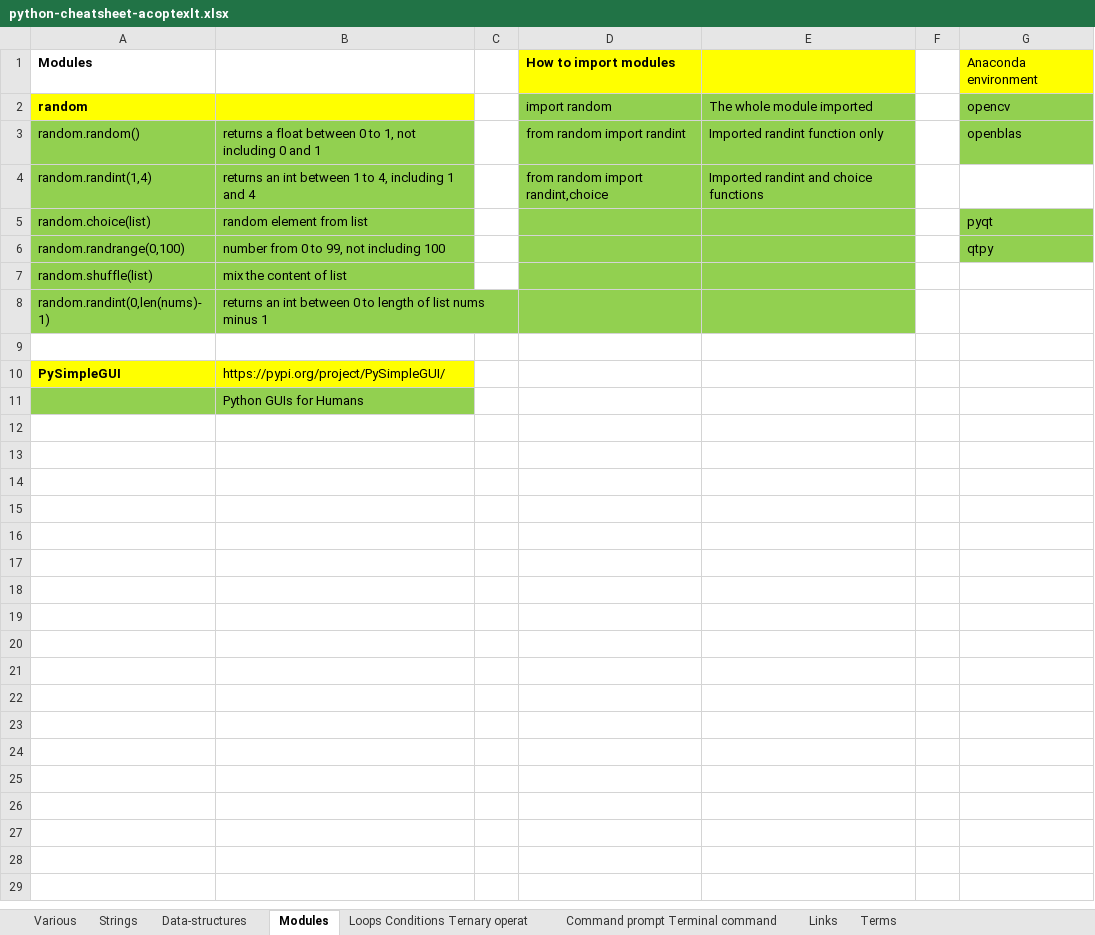
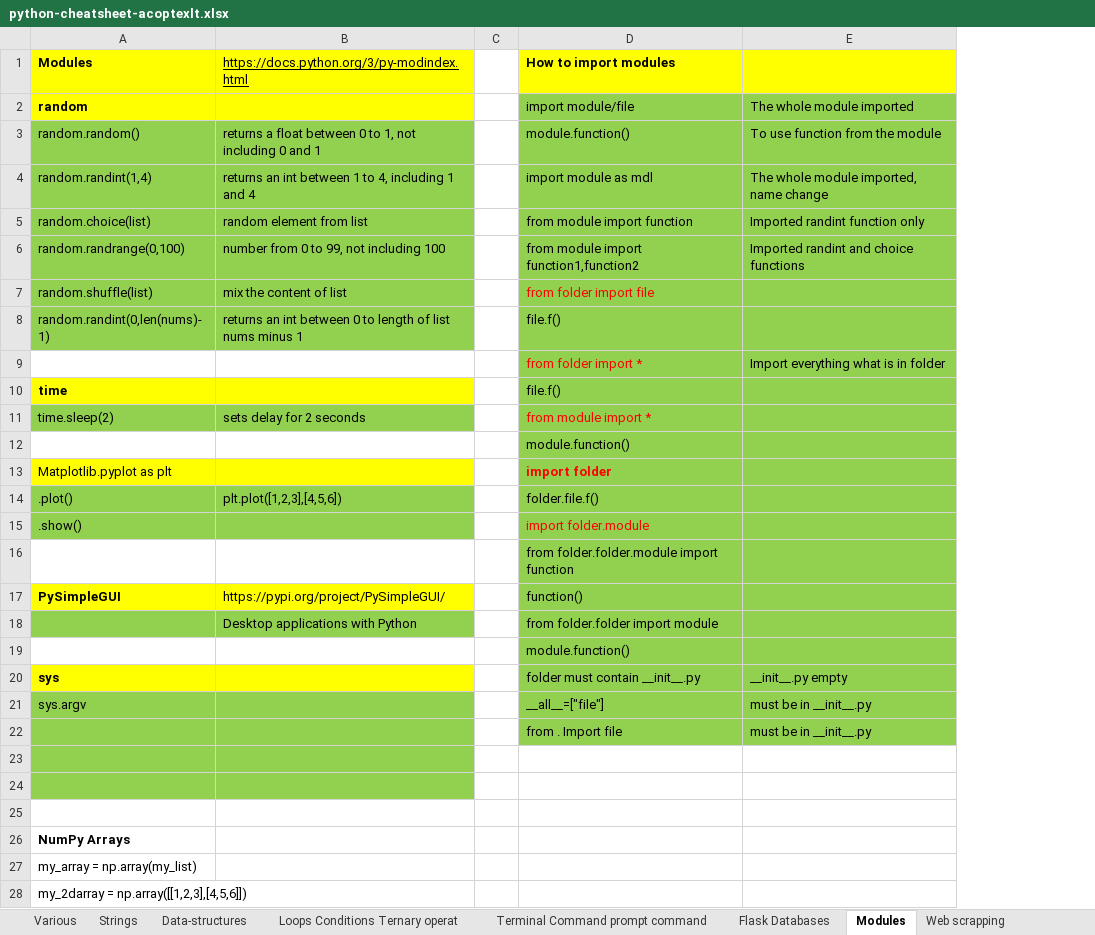
Before and after one commit to AleksandrCuchriajev/PythonStepByStep, an Excel workbook: python-cheatsheet-acoptexlt.xlsx, sheet Modules, drawn as a sheet; only a part is shown; values as stored, in another font and other column widths than the file's, no borders; removed rows and columns are numbered as before the commit, all else as after; the diff covers the shown part only; the diff names each change by its address in the sheet, - before the commit and + after, or states it on an @@ line.

Commit message:
Cheat sheet version 3.2 by acoptex.lt

```diff
--- a/python-cheatsheet-acoptexlt.xlsx (sheet Modules)
+++ b/python-cheatsheet-acoptexlt.xlsx (sheet Modules)
-sheet tab: Command prompt Terminal command
+sheet tab: Terminal Command prompt command
+sheet tab: Flask Databases
+sheet tab: Web scrapping
@@ sheet tab order changed: Various | Strings | Data-structures | Loops Conditions Ternary operat | Terminal Command prompt command | Flask Databases | Modules | Web scrapping @@
-column D, rows 1-4: How to import modules | import random | from random import randint | from random import randint,choice
+column D, rows 1-8: How to import modules | import module/file | module.function() | import module as mdl | from module import function | from module import function1,function2 | from folder import file | file.f(); rows 16-18: from folder.folder.module import function | function() | from folder.folder import module
-column F, empty
-column G, rows 1-6: Anaconda environment | opencv | openblas |  | pyqt | qtpy
-A1:B1 fill: none
+A1:B1 fill: #FFFF00
-B1: (empty)
+B1: https://docs.python.org/3/py-modindex.html
-E3: Imported randint function only
+E3: To use function from the module
-E4: Imported randint and choice functions
+E4: The whole module imported, name change
-E5: (empty)
+E5: Imported randint function only
-E6: (empty)
+E6: Imported randint and choice functions
+row 9:  |  |  | from folder import * | Import everything what is in folder
+row 10: time |  |  | file.f()
+row 11: time.sleep(2) | sets delay for 2 seconds |  | from module import *
+row 12:  |  |  | module.function()
+row 13: Matplotlib.pyplot as plt |  |  | import folder
+row 14: .plot() | plt.plot([1,2,3],[4,5,6]) |  | folder.file.f()
+row 15: .show() |  |  | import folder.module
-E16:E18 fill: none
+E16:E18 fill: #92D050
-B18: Python GUIs for Humans
+B18: Desktop applications with Python
+row 19:  |  |  | module.function()
+row 20: sys |  |  | folder must contain __init__.py | __init__.py empty
+row 21: sys.argv |  |  | __all__=["file"] | must be in __init__.py
+row 22:  |  |  | from . Import file | must be in __init__.py
+row 23: (empty)
+row 24: (empty)
+row 25: (empty)
+row 26: NumPy Arrays
+row 27: my_array = np.array(my_list)
+row 28: my_2darray = np.array([[1,2,3],[4,5,6]])
```
Also changed, not shown: 11 added rows elsewhere in this sheet, sheet Various, sheet Terminal Command prompt command, sheet Links, sheet Terms, other sheet tabs.
